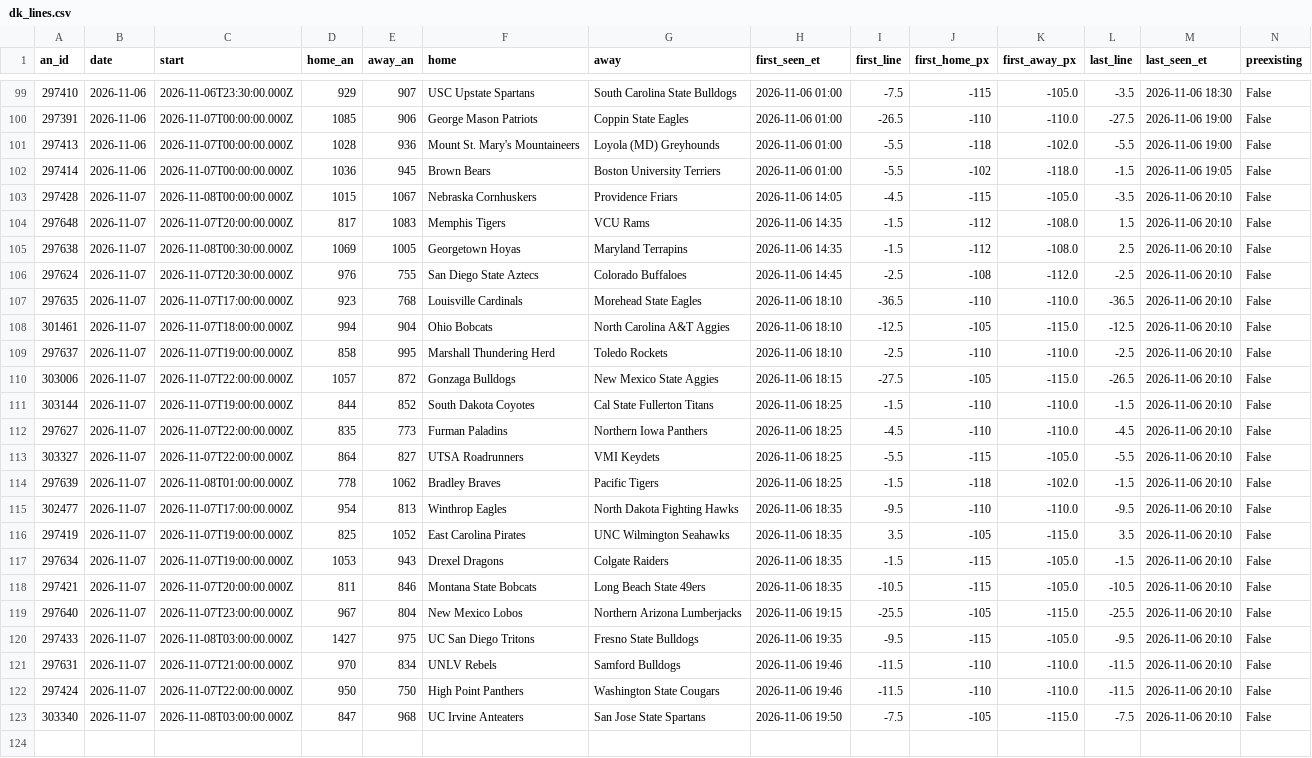
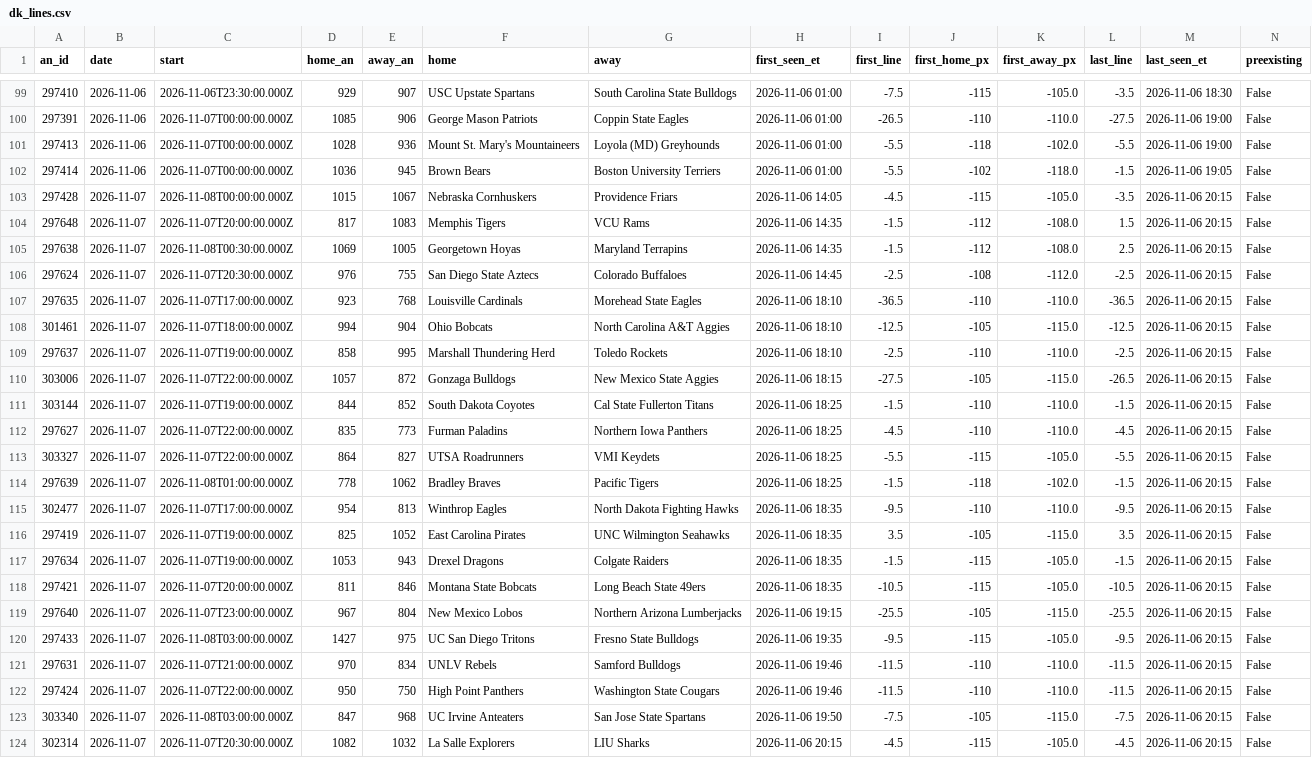
Before and after one commit to JeffreyD24/NCAAM, a CSV file: ncaab/state/dk_lines.csv, drawn as a sheet; only a part is shown, gaps mark what is left out; the diff covers the shown part only; the diff names each change by its address in the sheet, - before the commit and + after, or states it on an @@ line.

```diff
--- a/ncaab/state/dk_lines.csv
+++ b/ncaab/state/dk_lines.csv
-M103:M123 (last_seen_et): 2026-11-06 20:10
+M103:M123 (last_seen_et): 2026-11-06 20:15
+row 124: 302314 | 2026-11-07 | 2026-11-07T20:30:00.000Z | 1082 | 1032 | La Salle Explorers | LIU Sharks | 2026-11-06 20:15 | -4.5 | -115 | -105.0 | -4.5 | 2026-11-06 20:15 | False
```
Also changed, not shown: 18 edited cells elsewhere in this file, ncaab/state/live_evals.csv, 2 other files.
